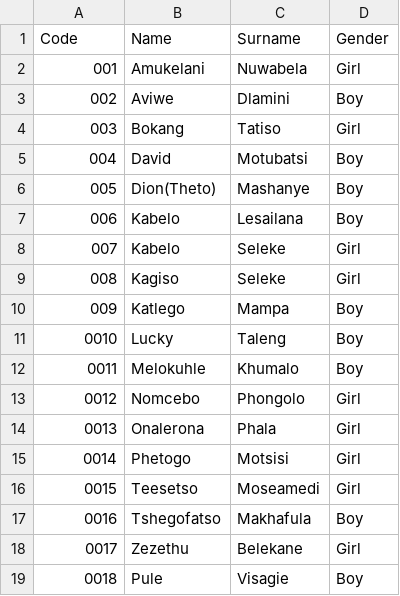
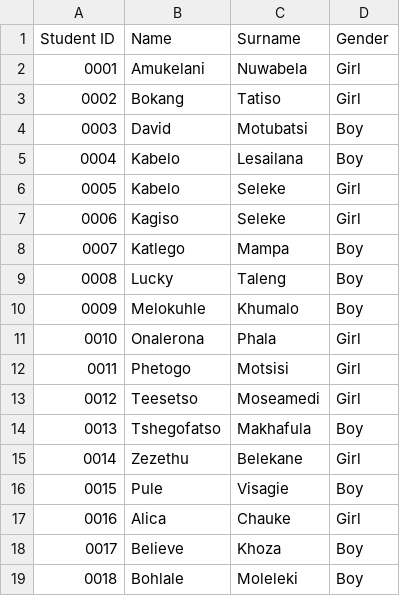
Before and after one commit to Thoko654/tzu-chi-library, a CSV file: Student_records.csv, drawn as a sheet; only a part is shown; the diff covers the shown part only.

Commit message:
Add files via upload

```diff
--- a/Student_records.csv
+++ b/Student_records.csv
@@ -1,19 +1,19 @@
-Code,Name,Surname,Gender
-001,Amukelani,Nuwabela,Girl
-002,Aviwe,Dlamini,Boy
-003,Bokang,Tatiso,Girl
-004,David,Motubatsi,Boy
-005,Dion(Theto),Mashanye,Boy
-006,Kabelo,Lesailana,Boy
-007,Kabelo,Seleke,Girl
-008,Kagiso,Seleke,Girl
-009,Katlego,Mampa,Boy
-0010,Lucky,Taleng,Boy
-0011,Melokuhle,Khumalo,Boy
-0012,Nomcebo,Phongolo,Girl
-0013,Onalerona,Phala,Girl
-0014,Phetogo,Motsisi,Girl
-0015,Teesetso,Moseamedi,Girl
-0016,Tshegofatso,Makhafula,Boy
-0017,Zezethu,Belekane,Girl
-0018,Pule,Visagie,Boy
+Student ID ,Name,Surname,Gender,
+0001,Amukelani,Nuwabela,Girl,
+0002,Bokang,Tatiso,Girl,
+0003,David,Motubatsi,Boy,
+0004,Kabelo,Lesailana,Boy,
+0005,Kabelo,Seleke,Girl,
+0006,Kagiso,Seleke,Girl,
+0007,Katlego,Mampa,Boy,
+0008,Lucky,Taleng,Boy,
+0009,Melokuhle,Khumalo,Boy,
+0010,Onalerona,Phala,Girl,
+0011,Phetogo,Motsisi,Girl,
+0012,Teesetso,Moseamedi,Girl,
+0013,Tshegofatso,Makhafula,Boy,
+0014,Zezethu,Belekane,Girl,
+0015,Pule,Visagie,Boy,
+0016,Alica,Chauke,Girl,
+0017,Believe,Khoza,Boy,
+0018,Bohlale,Moleleki,Boy,
```
Also changed, not shown: 8 added rows, 9 removed rows and 72 edited cells elsewhere in this file.
